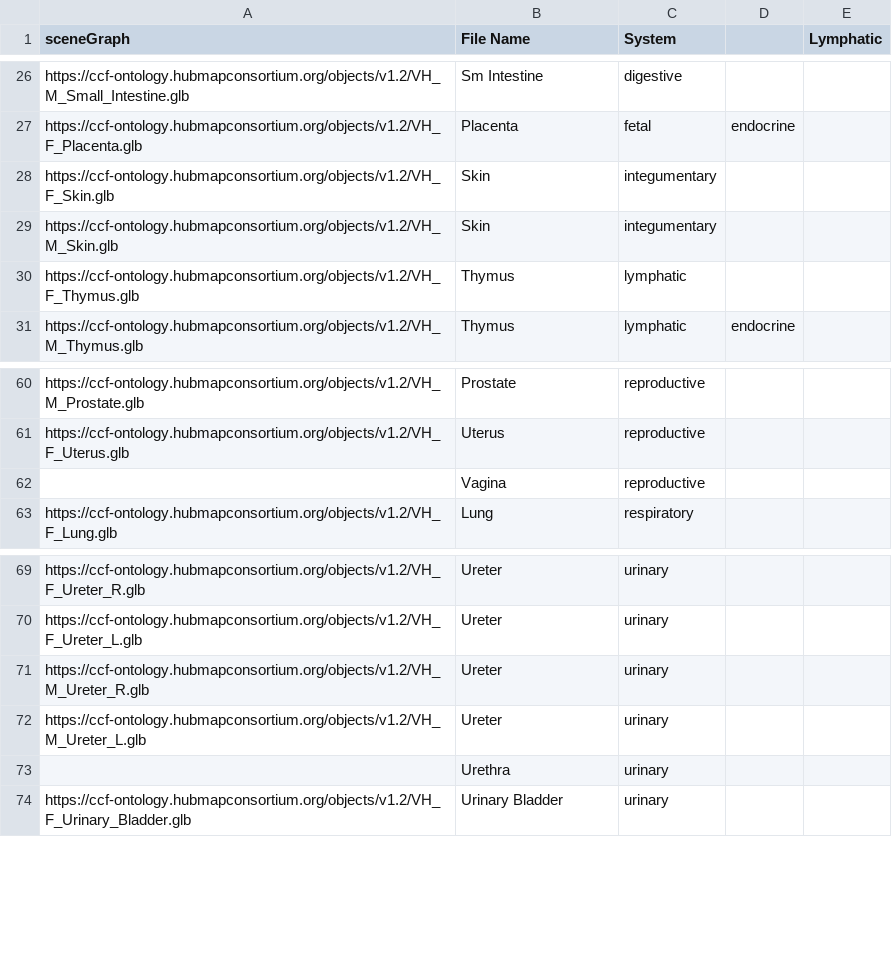
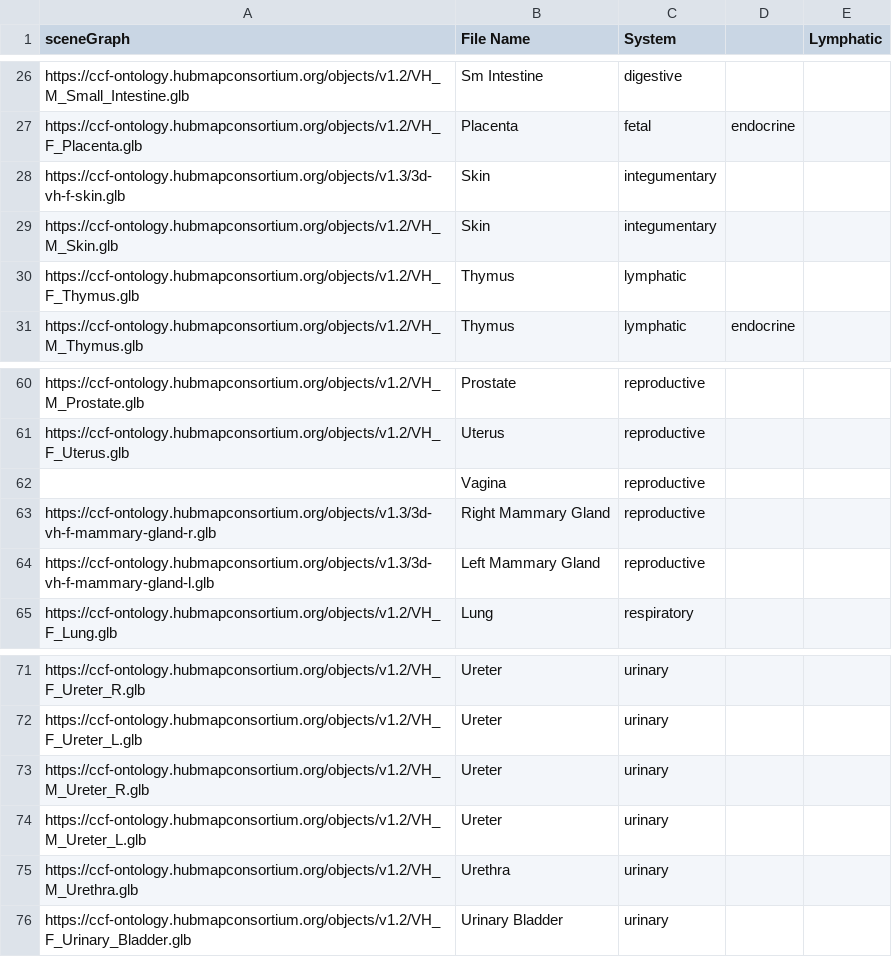
Before and after one commit to cns-iu/hra-organ-gallery-in-vr, a CSV file: CCF3DOrganGallery/Assets/Resources/Body_Systems_List.csv, drawn as a sheet; only a part is shown, gaps mark what is left out.

```diff
--- a/CCF3DOrganGallery/Assets/Resources/Body_Systems_List.csv
+++ b/CCF3DOrganGallery/Assets/Resources/Body_Systems_List.csv
@@ -27,3 +27,3 @@ https://ccf-ontology.hubmapconsortium.org/objects/v1.2/VH_M_Small_Intestine.glb,
 https://ccf-ontology.hubmapconsortium.org/objects/v1.2/VH_F_Placenta.glb,Placenta,fetal,endocrine,
-https://ccf-ontology.hubmapconsortium.org/objects/v1.2/VH_F_Skin.glb,Skin,integumentary,,
+https://ccf-ontology.hubmapconsortium.org/objects/v1.3/3d-vh-f-skin.glb,Skin,integumentary,,
 https://ccf-ontology.hubmapconsortium.org/objects/v1.2/VH_M_Skin.glb,Skin,integumentary,,
@@ -62,2 +62,4 @@ https://ccf-ontology.hubmapconsortium.org/objects/v1.2/VH_F_Uterus.glb,Uterus,re
 ,Vagina,reproductive,,
+https://ccf-ontology.hubmapconsortium.org/objects/v1.3/3d-vh-f-mammary-gland-r.glb,Right Mammary Gland,reproductive,,
+https://ccf-ontology.hubmapconsortium.org/objects/v1.3/3d-vh-f-mammary-gland-l.glb,Left Mammary Gland,reproductive,,
 https://ccf-ontology.hubmapconsortium.org/objects/v1.2/VH_F_Lung.glb,Lung,respiratory,,
@@ -72,3 +74,3 @@ https://ccf-ontology.hubmapconsortium.org/objects/v1.2/VH_M_Ureter_R.glb,Ureter,
 https://ccf-ontology.hubmapconsortium.org/objects/v1.2/VH_M_Ureter_L.glb,Ureter,urinary,,
-,Urethra,urinary,,
+https://ccf-ontology.hubmapconsortium.org/objects/v1.2/VH_M_Urethra.glb,Urethra,urinary,,
 https://ccf-ontology.hubmapconsortium.org/objects/v1.2/VH_F_Urinary_Bladder.glb,Urinary Bladder,urinary,,
```
Also changed, not shown: 15 other files.
